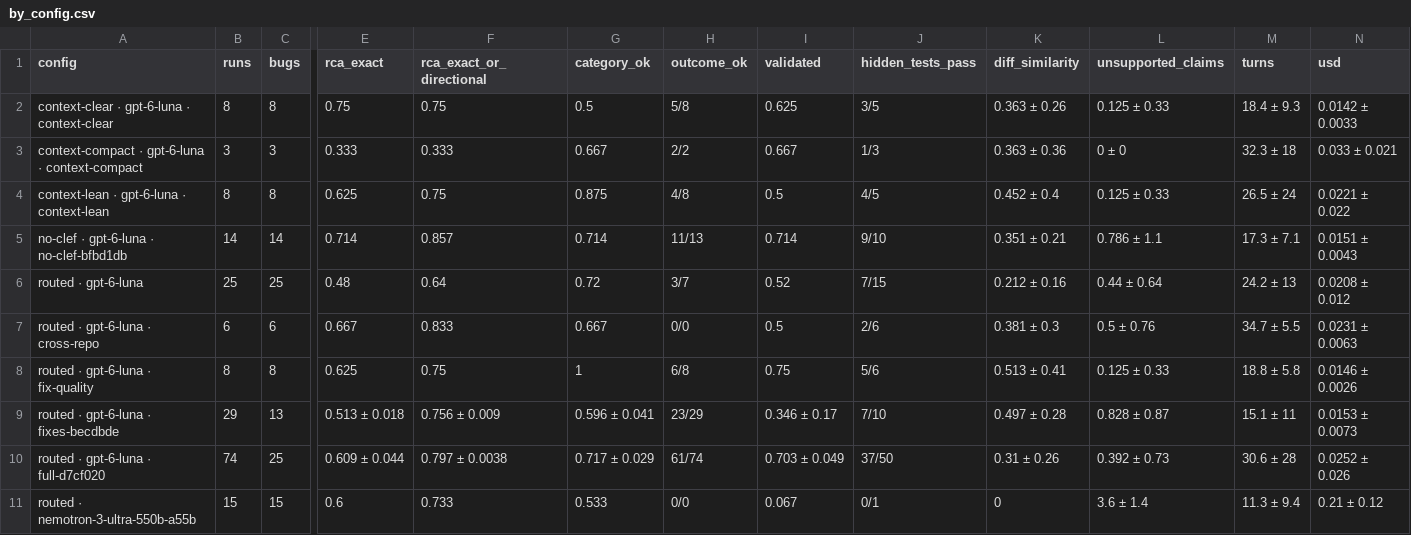
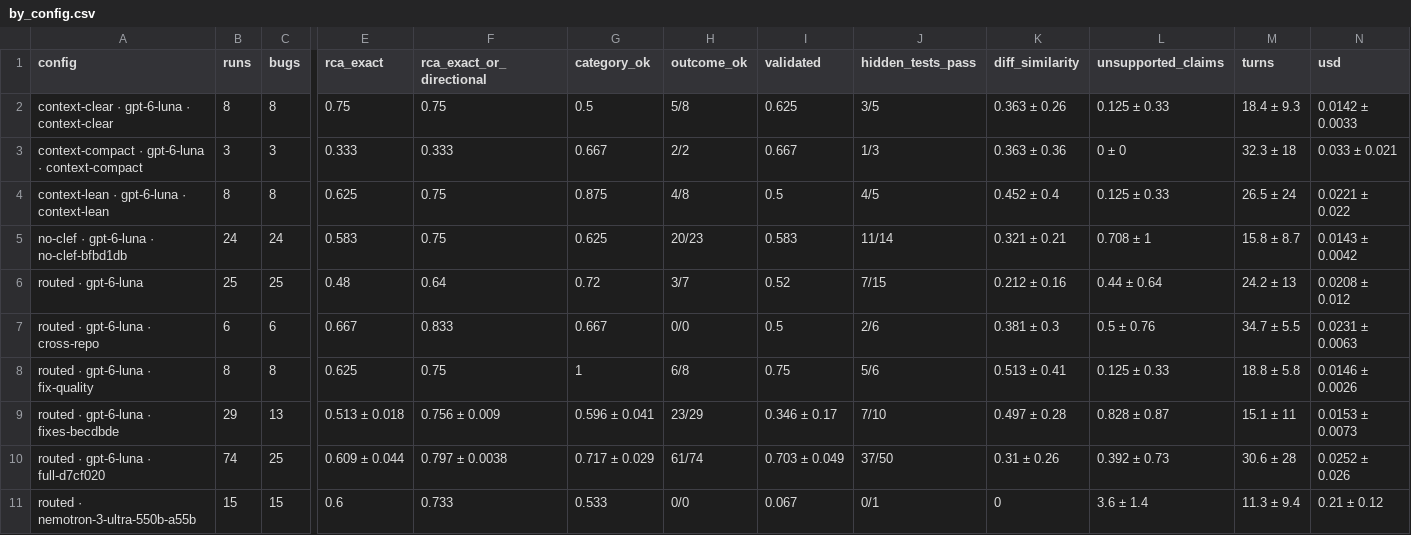
Before and after one commit to IshaanNene/DebugAssist, a CSV file: evals/reports/2026-10-14/by_config.csv, drawn as a sheet; only a part is shown, gaps mark what is left out; the diff covers the shown part only; the diff names each change by its address in the sheet, - before the commit and + after, or states it on an @@ line.

```diff
--- a/evals/reports/2026-10-14/by_config.csv
+++ b/evals/reports/2026-10-14/by_config.csv
-B5 (runs): 14
+B5 (runs): 24
-C5 (bugs): 14
+C5 (bugs): 24
-E5 (rca_exact): 0.714
+E5 (rca_exact): 0.583
-F5 (rca_exact_or_directional): 0.857
+F5 (rca_exact_or_directional): 0.75
-G5 (category_ok): 0.714
+G5 (category_ok): 0.625
-H5 (outcome_ok): 11/13
+H5 (outcome_ok): 20/23
-I5 (validated): 0.714
+I5 (validated): 0.583
-J5 (hidden_tests_pass): 9/10
+J5 (hidden_tests_pass): 11/14
-K5 (diff_similarity): 0.351 ± 0.21
+K5 (diff_similarity): 0.321 ± 0.21
-L5 (unsupported_claims): 0.786 ± 1.1
+L5 (unsupported_claims): 0.708 ± 1
-M5 (turns): 17.3 ± 7.1
+M5 (turns): 15.8 ± 8.7
-N5 (usd): 0.0151 ± 0.0043
+N5 (usd): 0.0143 ± 0.0042
```
Also changed, not shown: 2 edited cells elsewhere in this file, evals/reports/2026-10-14/results.csv, 12 other files.
